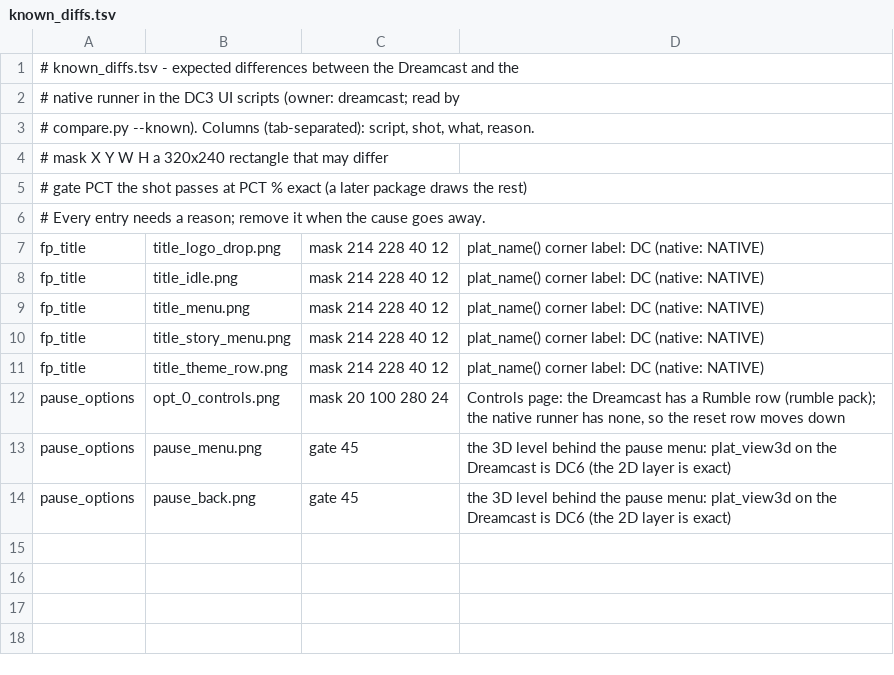
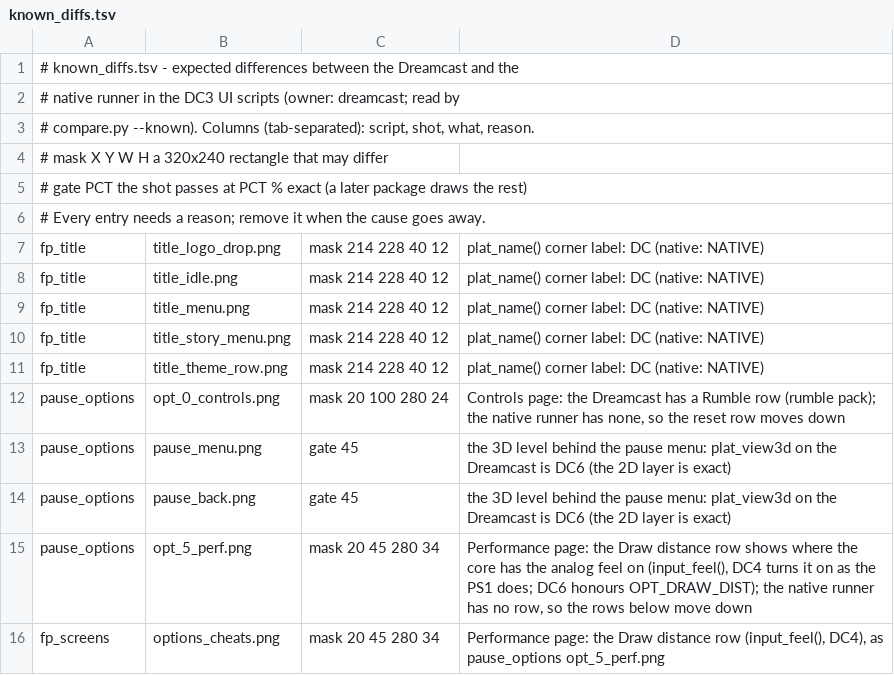
Before and after one commit to masong0508-lab/DOOMOGACHI-LIFE-in-HELLvile-park-exclamationmark, a TSV file: dc/harness/known_diffs.tsv, drawn as a sheet.

```diff
--- a/dc/harness/known_diffs.tsv
+++ b/dc/harness/known_diffs.tsv
@@ -14 +14,3 @@ pause_options	pause_menu.png	gate 45	the 3D level behind the pause menu: plat_vi
 pause_options	pause_back.png	gate 45	the 3D level behind the pause menu: plat_view3d on the Dreamcast is DC6 (the 2D layer is exact)
+pause_options	opt_5_perf.png	mask 20 45 280 34	Performance page: the Draw distance row shows where the core has the analog feel on (input_feel(), DC4 turns it on as the PS1 does; DC6 honours OPT_DRAW_DIST); the native runner has no row, so the rows below move down
+fp_screens	options_cheats.png	mask 20 45 280 34	Performance page: the Draw distance row (input_feel(), DC4), as pause_options opt_5_perf.png
```
Also changed, not shown: 29 other files.
